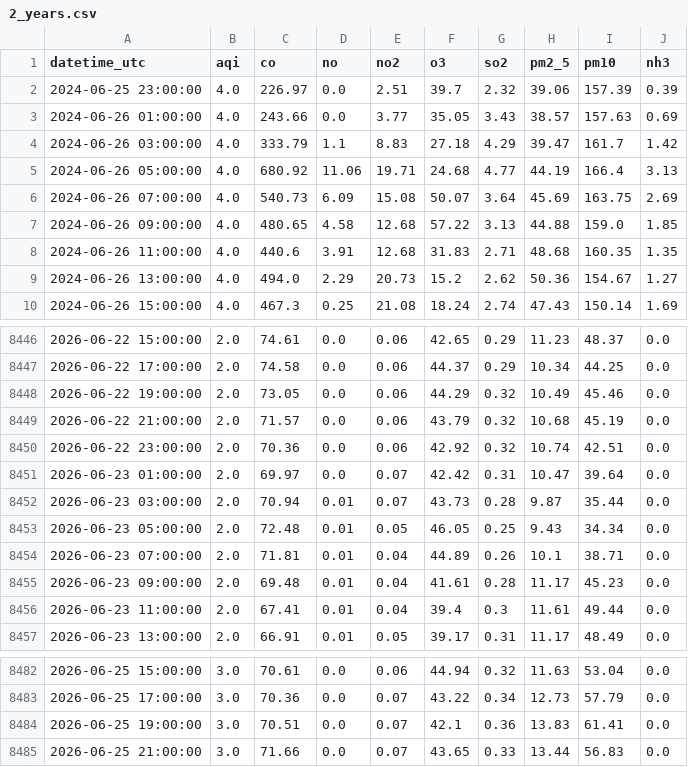
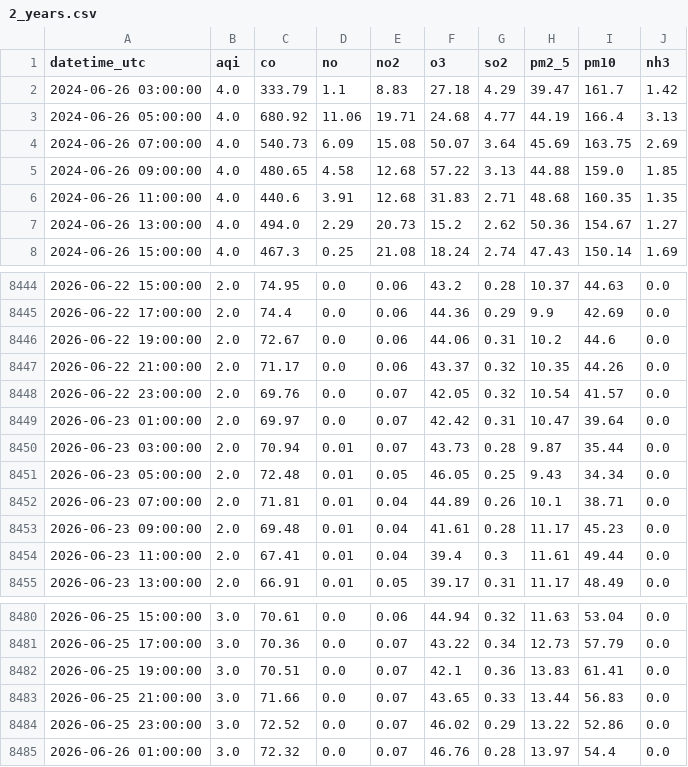
Before and after one commit to Zainab1003/AQIproject, a CSV file: data/2_years.csv, drawn as a sheet; only a part is shown, gaps mark what is left out; the diff covers the shown part only.

```diff
--- a/data/2_years.csv
+++ b/data/2_years.csv
@@ -1,4 +1,2 @@
 datetime_utc,aqi,co,no,no2,o3,so2,pm2_5,pm10,nh3
-2024-06-25 23:00:00,4.0,226.97,0.0,2.51,39.7,2.32,39.06,157.39,0.39
-2024-06-26 01:00:00,4.0,243.66,0.0,3.77,35.05,3.43,38.57,157.63,0.69
 2024-06-26 03:00:00,4.0,333.79,1.1,8.83,27.18,4.29,39.47,161.7,1.42
@@ -8446,6 +8444,6 @@ datetime_utc,aqi,co,no,no2,o3,so2,pm2_5,pm10,nh3
-2026-06-22 15:00:00,2.0,74.61,0.0,0.06,42.65,0.29,11.23,48.37,0.0
-2026-06-22 17:00:00,2.0,74.58,0.0,0.06,44.37,0.29,10.34,44.25,0.0
-2026-06-22 19:00:00,2.0,73.05,0.0,0.06,44.29,0.32,10.49,45.46,0.0
-2026-06-22 21:00:00,2.0,71.57,0.0,0.06,43.79,0.32,10.68,45.19,0.0
-2026-06-22 23:00:00,2.0,70.36,0.0,0.06,42.92,0.32,10.74,42.51,0.0
+2026-06-22 15:00:00,2.0,74.95,0.0,0.06,43.2,0.28,10.37,44.63,0.0
+2026-06-22 17:00:00,2.0,74.4,0.0,0.06,44.36,0.29,9.9,42.69,0.0
+2026-06-22 19:00:00,2.0,72.67,0.0,0.06,44.06,0.31,10.2,44.6,0.0
+2026-06-22 21:00:00,2.0,71.17,0.0,0.06,43.37,0.32,10.35,44.26,0.0
+2026-06-22 23:00:00,2.0,69.76,0.0,0.07,42.05,0.32,10.54,41.57,0.0
 2026-06-23 01:00:00,2.0,69.97,0.0,0.07,42.42,0.31,10.47,39.64,0.0
@@ -8485 +8483,3 @@ datetime_utc,aqi,co,no,no2,o3,so2,pm2_5,pm10,nh3
 2026-06-25 21:00:00,3.0,71.66,0.0,0.07,43.65,0.33,13.44,56.83,0.0
+2026-06-25 23:00:00,3.0,72.52,0.0,0.07,46.02,0.29,13.22,52.86,0.0
+2026-06-26 01:00:00,3.0,72.32,0.0,0.07,46.76,0.28,13.97,54.4,0.0
```
Also changed, not shown: 32 edited cells elsewhere in this file.
